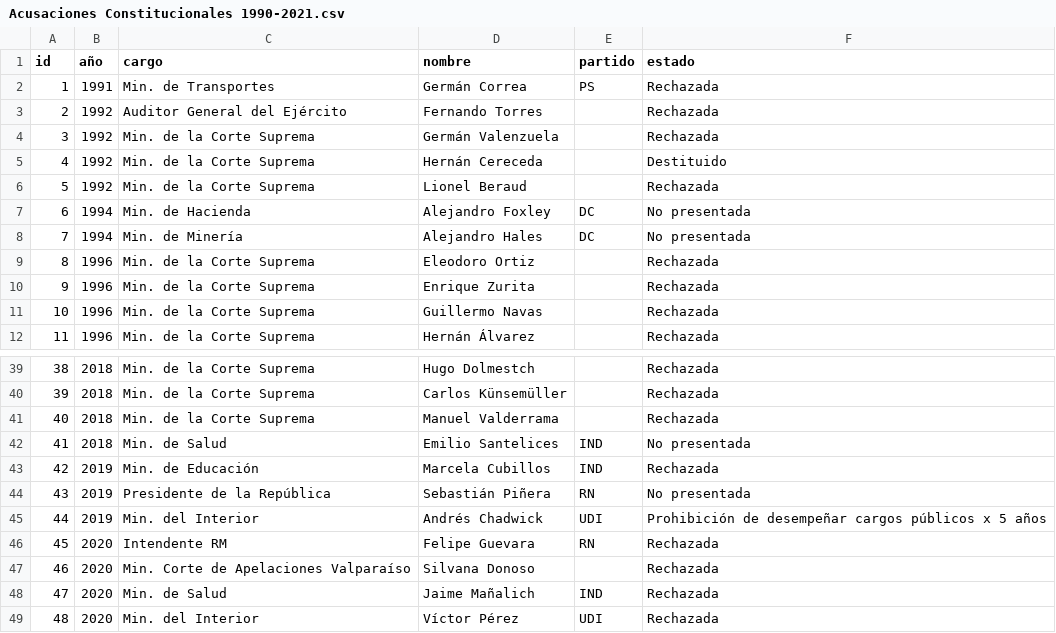
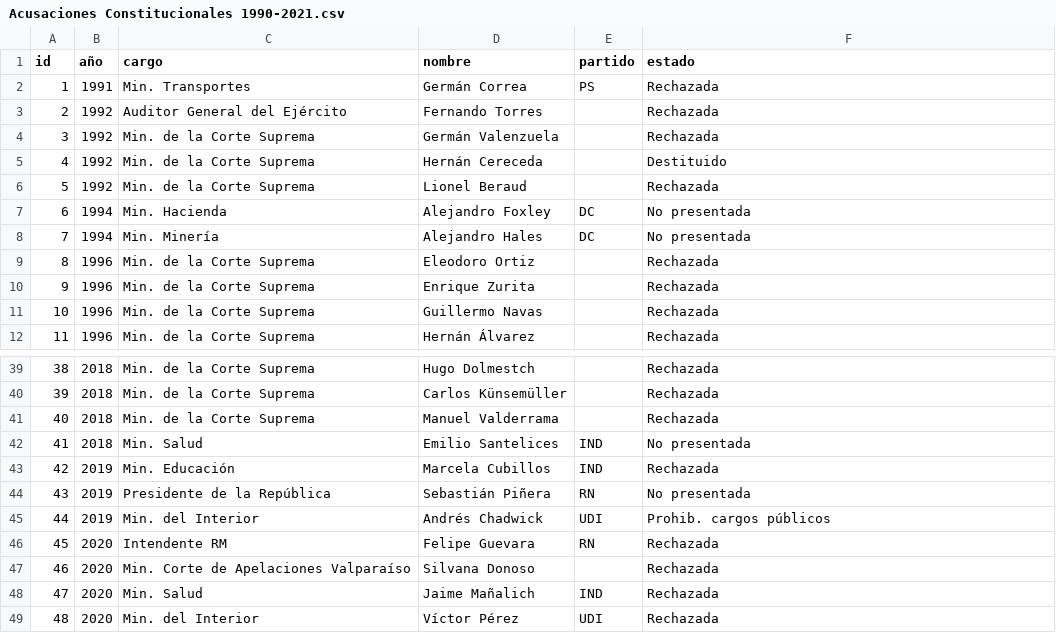
Before and after one commit to tresquintos/candidatos, a CSV file: Acusaciones Constitucionales 1990-2021.csv, drawn as a sheet; only a part is shown, gaps mark what is left out; the diff covers the shown part only.

```diff
--- a/Acusaciones Constitucionales 1990-2021.csv
+++ b/Acusaciones Constitucionales 1990-2021.csv
@@ -1,3 +1,3 @@
 id,año,cargo,nombre,partido,estado
-1,1991,Min. de Transportes,Germán Correa,PS,Rechazada
+1,1991,Min. Transportes,Germán Correa,PS,Rechazada
 2,1992,Auditor General del Ejército,Fernando Torres,,Rechazada
@@ -6,4 +6,4 @@
 5,1992,Min. de la Corte Suprema,Lionel Beraud,,Rechazada
-6,1994,Min. de Hacienda,Alejandro Foxley,DC,No presentada
-7,1994,Min. de Minería,Alejandro Hales,DC,No presentada
+6,1994,Min. Hacienda,Alejandro Foxley,DC,No presentada
+7,1994,Min. Minería,Alejandro Hales,DC,No presentada
 8,1996,Min. de la Corte Suprema,Eleodoro Ortiz,,Rechazada
@@ -41,9 +41,9 @@
 40,2018,Min. de la Corte Suprema,Manuel Valderrama,,Rechazada
-41,2018,Min. de Salud,Emilio Santelices,IND,No presentada
-42,2019,Min. de Educación,Marcela Cubillos,IND,Rechazada
+41,2018,Min. Salud,Emilio Santelices,IND,No presentada
+42,2019,Min. Educación,Marcela Cubillos,IND,Rechazada
 43,2019,Presidente de la República,Sebastián Piñera,RN,No presentada
-44,2019,Min. del Interior,Andrés Chadwick,UDI,Prohibición de desempeñar cargos públicos x 5 años
+44,2019,Min. del Interior,Andrés Chadwick,UDI,Prohib. cargos públicos
 45,2020,Intendente RM,Felipe Guevara,RN,Rechazada
 46,2020,Min. Corte de Apelaciones Valparaíso,Silvana Donoso,,Rechazada
-47,2020,Min. de Salud,Jaime Mañalich,IND,Rechazada
+47,2020,Min. Salud,Jaime Mañalich,IND,Rechazada
 48,2020,Min. del Interior,Víctor Pérez,UDI,Rechazada
```
Also changed, not shown: 9 edited cells elsewhere in this file, Interpelaciones 2006-2021.csv.
